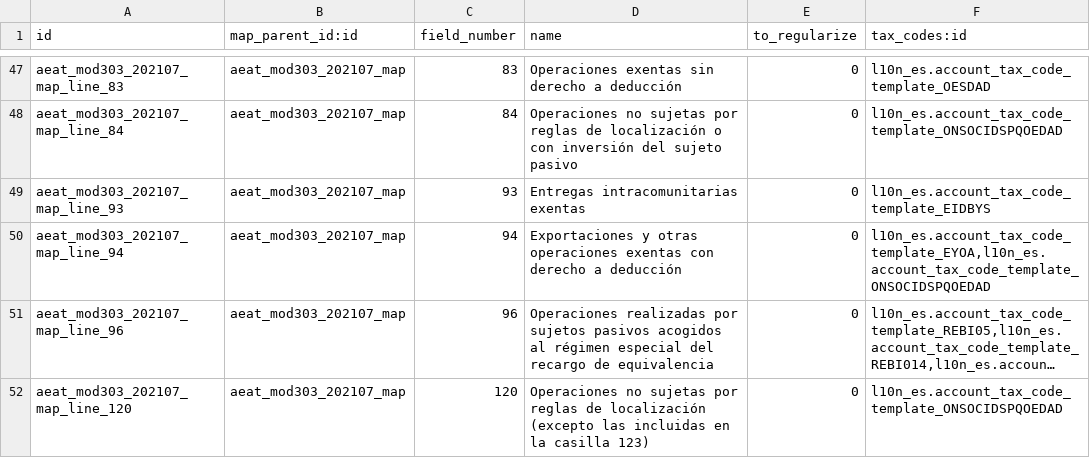
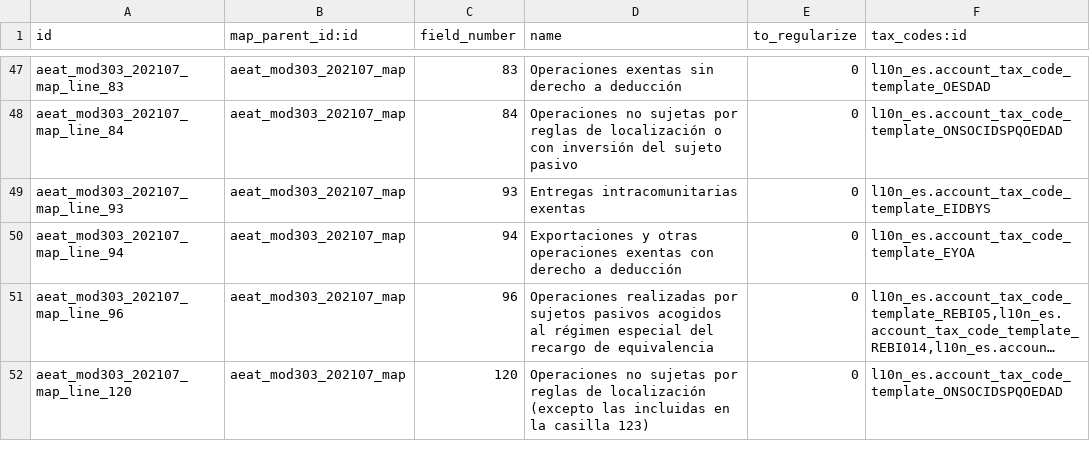
Before and after one commit to OCA/l10n-spain, a CSV file: l10n_es_aeat_mod303/data/202107/aeat.mod.map.tax.code.line.csv, drawn as a sheet; only a part is shown, gaps mark what is left out; long unchanged cells end in …; the diff names each change by its address in the sheet, - before the commit and + after, or states it on an @@ line.

Commit message:
[FIX] l10n_es_aeat_mod303: Duplicated tax code in 84/94
ONSOCIDSPQOEDAD should be only in field 84.

```diff
--- a/l10n_es_aeat_mod303/data/202107/aeat.mod.map.tax.code.line.csv
+++ b/l10n_es_aeat_mod303/data/202107/aeat.mod.map.tax.code.line.csv
-F50 (tax_codes:id): l10n_es.account_tax_code_template_EYOA,l10n_es.account_tax_code_template_ONSOCIDSPQOEDAD
+F50 (tax_codes:id): l10n_es.account_tax_code_template_EYOA
```
Also changed, not shown: 1 other file.
